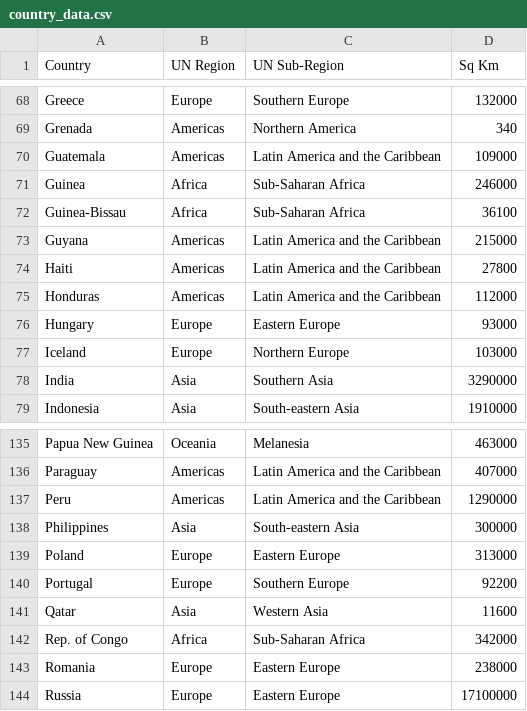
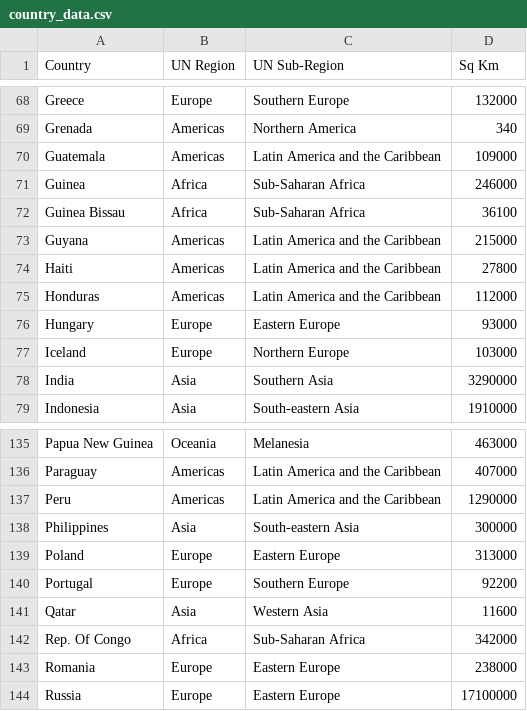
Before and after one commit to Nathaniel-Olson/portfolio-project-3, a CSV file: data_files/country_data.csv, drawn as a sheet; only a part is shown, gaps mark what is left out; the diff covers the shown part only.

```diff
--- a/data_files/country_data.csv
+++ b/data_files/country_data.csv
@@ -71,3 +71,3 @@ Guatemala,Americas,Latin America and the Caribbean,109000
 Guinea,Africa,Sub-Saharan Africa,246000
-Guinea-Bissau,Africa,Sub-Saharan Africa,36100
+Guinea Bissau,Africa,Sub-Saharan Africa,36100
 Guyana,Americas,Latin America and the Caribbean,215000
@@ -141,3 +141,3 @@ Portugal,Europe,Southern Europe,92200
 Qatar,Asia,Western Asia,11600
-Rep. of Congo,Africa,Sub-Saharan Africa,342000
+Rep. Of Congo,Africa,Sub-Saharan Africa,342000
 Romania,Europe,Eastern Europe,238000
```
Also changed, not shown: 8 edited cells elsewhere in this file, data_files/population_data.csv, data_files/threatened_species.csv, 5 other files.
